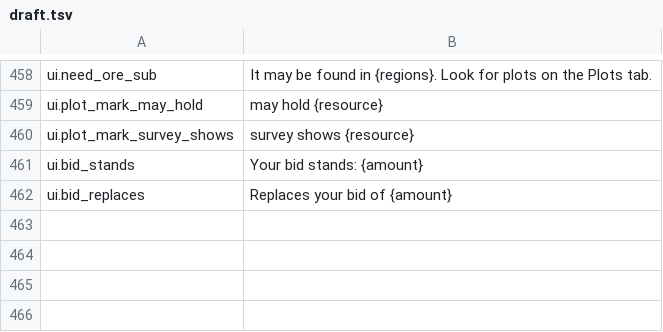
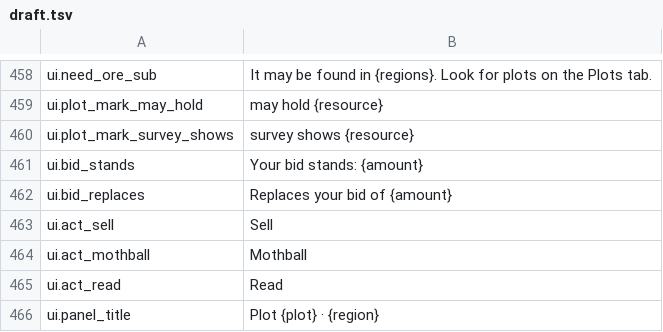
Before and after one commit to binary-knight/deep-claim, a TSV file: tools/prose/draft.tsv, drawn as a sheet; only a part is shown, gaps mark what is left out.

```diff
--- a/tools/prose/draft.tsv
+++ b/tools/prose/draft.tsv
@@ -462 +462,5 @@ ui.bid_stands	Your bid stands: {amount}
 ui.bid_replaces	Replaces your bid of {amount}
+ui.act_sell	Sell
+ui.act_mothball	Mothball
+ui.act_read	Read
+ui.panel_title	Plot {plot} · {region}
```
Also changed, not shown: tools/prose/polished.tsv, 7 other files.
